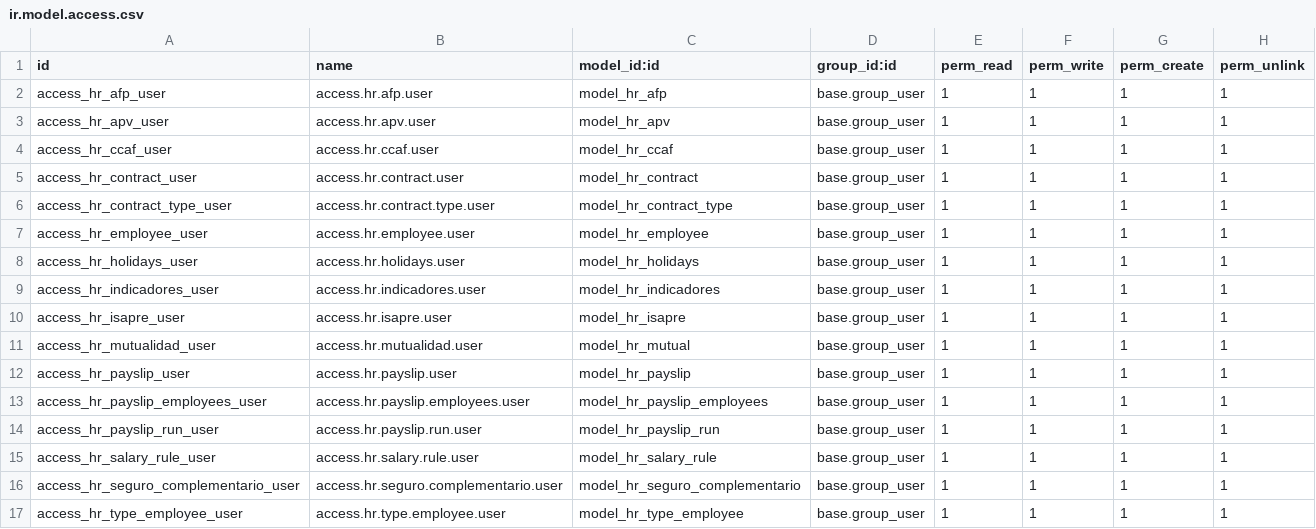
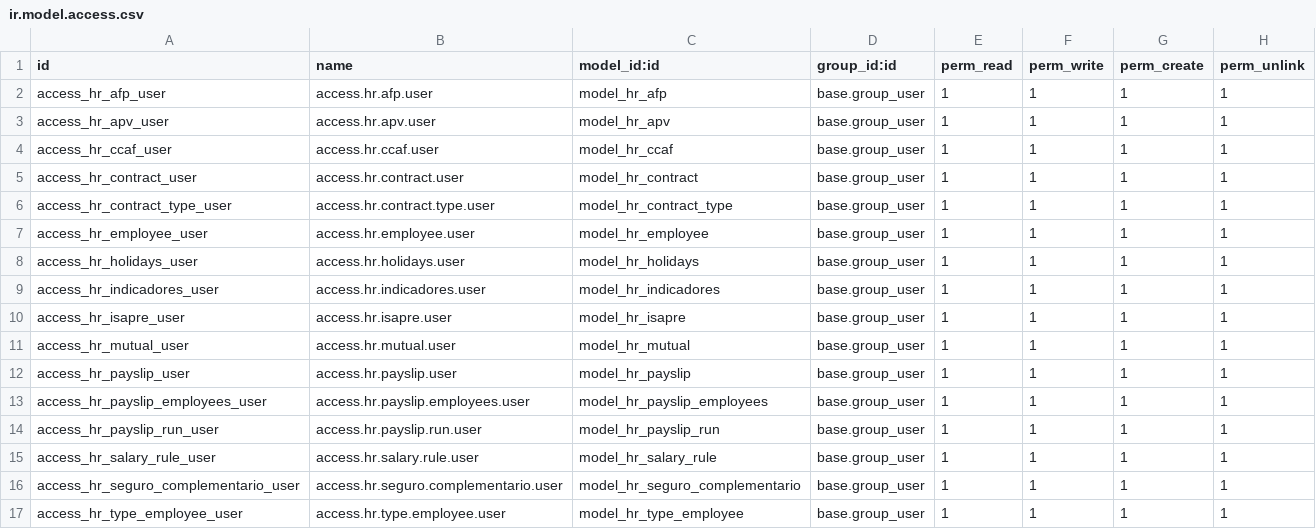
Before and after one commit to simpledigitalCL/l10n_cl_simpledigital_payroll, a CSV file: l10n_cl_simpledigital_payroll_odoo_sh_Chile/l10n_cl_simpledigital_payroll/security/ir.model.access.csv, drawn as a sheet.

Commit message:
Update ir.model.access.csv

```diff
--- a/l10n_cl_simpledigital_payroll_odoo_sh_Chile/l10n_cl_simpledigital_payroll/security/ir.model.access.csv
+++ b/l10n_cl_simpledigital_payroll_odoo_sh_Chile/l10n_cl_simpledigital_payroll/security/ir.model.access.csv
@@ -10,3 +10,3 @@ access_hr_indicadores_user,access.hr.indicadores.user,model_hr_indicadores,base.
 access_hr_isapre_user,access.hr.isapre.user,model_hr_isapre,base.group_user,1,1,1,1
-access_hr_mutualidad_user,access.hr.mutualidad.user,model_hr_mutual,base.group_user,1,1,1,1
+access_hr_mutual_user,access.hr.mutual.user,model_hr_mutual,base.group_user,1,1,1,1
 access_hr_payslip_user,access.hr.payslip.user,model_hr_payslip,base.group_user,1,1,1,1
```
